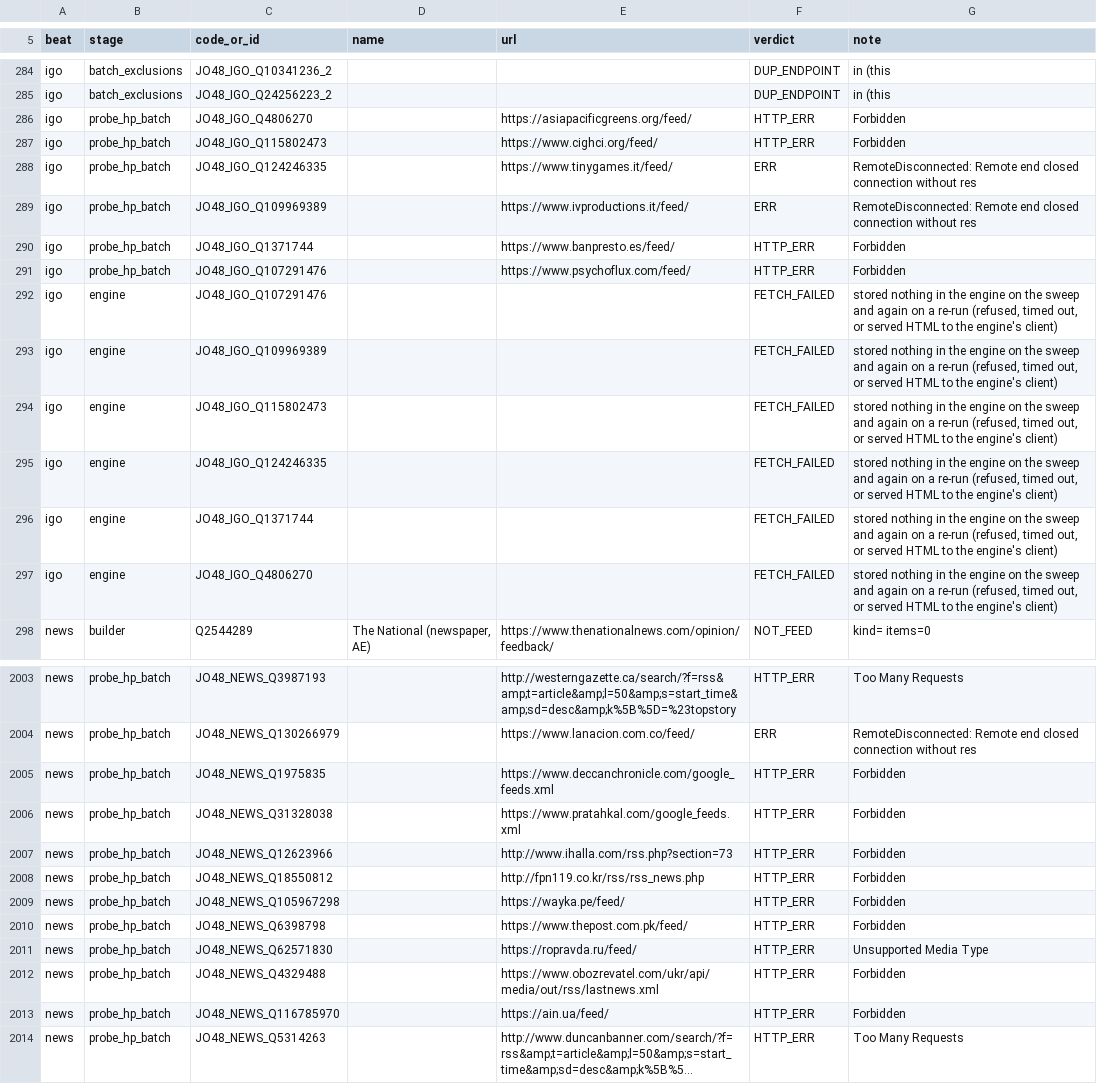
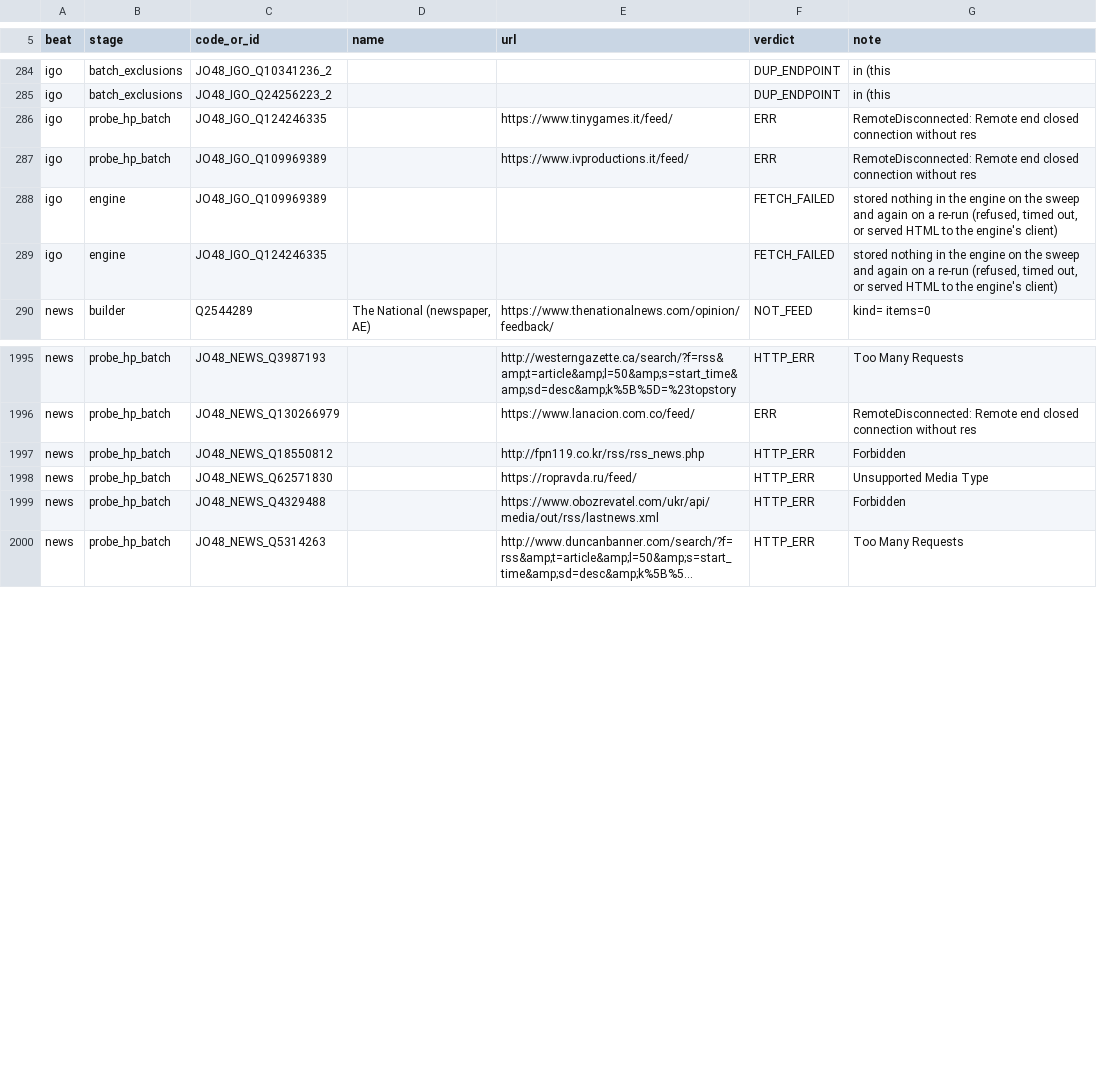
Before and after one commit to rayanchl/JapanOSINT, a TSV file: docs/rejected-sources-batch48.tsv, drawn as a sheet; only a part is shown, gaps mark what is left out; long unchanged cells end in …; the diff covers the shown part only; the diff names each change by its address in the sheet, - before the commit and + after, or states it on an @@ line.

```diff
--- a/docs/rejected-sources-batch48.tsv
+++ b/docs/rejected-sources-batch48.tsv
-row 286: igo | probe_hp_batch | JO48_IGO_Q4806270 |  | https://asiapacificgreens.org/feed/ | HTTP_ERR | Forbidden
-row 287: igo | probe_hp_batch | JO48_IGO_Q115802473 |  | https://www.cighci.org/feed/ | HTTP_ERR | Forbidden
-row 290: igo | probe_hp_batch | JO48_IGO_Q1371744 |  | https://www.banpresto.es/feed/ | HTTP_ERR | Forbidden
-row 291: igo | probe_hp_batch | JO48_IGO_Q107291476 |  | https://www.psychoflux.com/feed/ | HTTP_ERR | Forbidden
-row 292: igo | engine | JO48_IGO_Q107291476 |  |  | FETCH_FAILED | stored nothing in the engine on the sweep and again on a re-run (refused, timed out, or served HTML to the engine's client)
-row 294: igo | engine | JO48_IGO_Q115802473 |  |  | FETCH_FAILED | stored nothing in the engine on the sweep and again on a re-run (refused, timed out, or served HTML to the engine's client)
-row 296: igo | engine | JO48_IGO_Q1371744 |  |  | FETCH_FAILED | stored nothing in the engine on the sweep and again on a re-run (refused, timed out, or served HTML to the engine's client)
-row 297: igo | engine | JO48_IGO_Q4806270 |  |  | FETCH_FAILED | stored nothing in the engine on the sweep and again on a re-run (refused, timed out, or served HTML to the engine's client)
-row 2005: news | probe_hp_batch | JO48_NEWS_Q1975835 |  | https://www.deccanchronicle.com/google_feeds.xml | HTTP_ERR | Forbidden
-row 2006: news | probe_hp_batch | JO48_NEWS_Q31328038 |  | https://www.pratahkal.com/google_feeds.xml | HTTP_ERR | Forbidden
-row 2007: news | probe_hp_batch | JO48_NEWS_Q12623966 |  | http://www.ihalla.com/rss.php?section=73 | HTTP_ERR | Forbidden
-row 2009: news | probe_hp_batch | JO48_NEWS_Q105967298 |  | https://wayka.pe/feed/ | HTTP_ERR | Forbidden
-row 2010: news | probe_hp_batch | JO48_NEWS_Q6398798 |  | https://www.thepost.com.pk/feed/ | HTTP_ERR | Forbidden
-row 2013: news | probe_hp_batch | JO48_NEWS_Q116785970 |  | https://ain.ua/feed/ | HTTP_ERR | Forbidden
```
Also changed, not shown: 8 removed rows elsewhere in this file, docs/verified-sources-batch48.tsv, 53 other files.
